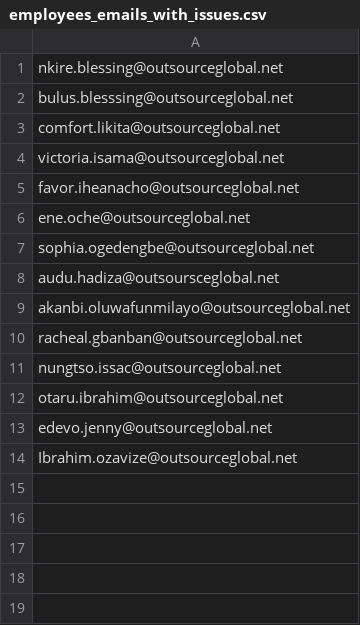
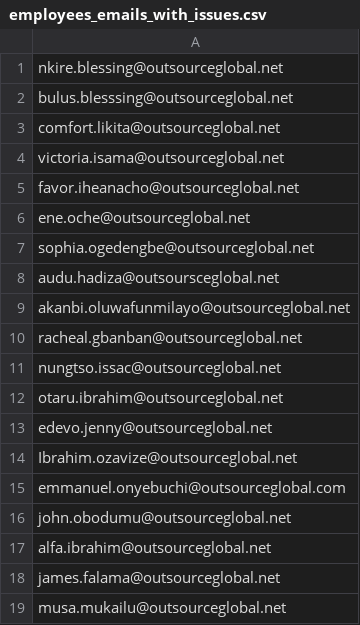
Before and after one commit to ogtlimited/ogtl-erp-backend, a CSV file: src/services/shift/csv_files/employees_emails_with_issues.csv, drawn as a sheet.

Commit message:
gets employees email whose records are not on ERP

```diff
--- a/src/services/shift/csv_files/employees_emails_with_issues.csv
+++ b/src/services/shift/csv_files/employees_emails_with_issues.csv
@@ -14 +14,6 @@ edevo.jenny@outsourceglobal.net
 Ibrahim.ozavize@outsourceglobal.net
+emmanuel.onyebuchi@outsourceglobal.com
+john.obodumu@outsourceglobal.net
+alfa.ibrahim@outsourceglobal.net
+james.falama@outsourceglobal.net
+musa.mukailu@outsourceglobal.net
```
Also changed, not shown: 3 other files.
